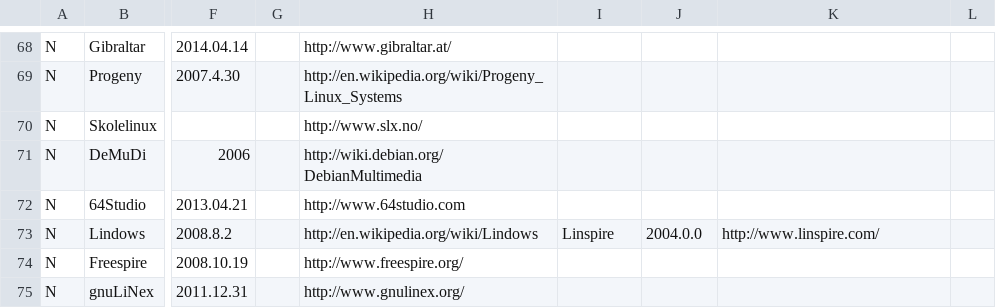
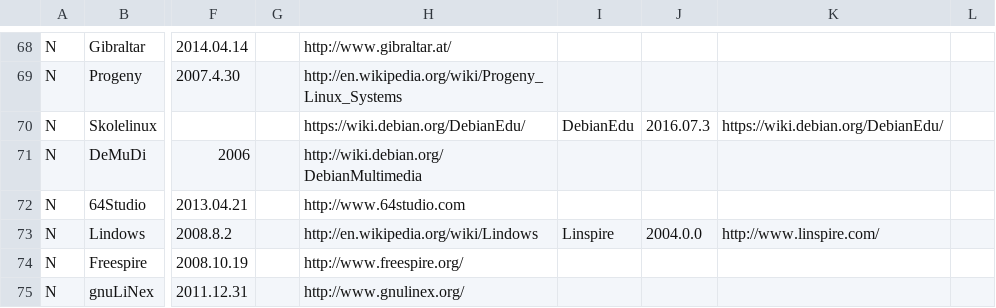
Before and after one commit to FabioLolix/LinuxTimeline, a CSV file: gldt.csv, drawn as a sheet; only a part is shown, gaps mark what is left out; the diff names each change by its address in the sheet, - before the commit and + after, or states it on an @@ line.

Commit message:
Renamed Skolelinux to DebianEdu

```diff
--- a/gldt.csv
+++ b/gldt.csv
-H70: http://www.slx.no/
+H70: https://wiki.debian.org/DebianEdu/
-I70: (empty)
+I70: DebianEdu
-J70: (empty)
+J70: 2016.07.3
-K70: (empty)
+K70: https://wiki.debian.org/DebianEdu/
```
Also changed, not shown: 1 other file.
